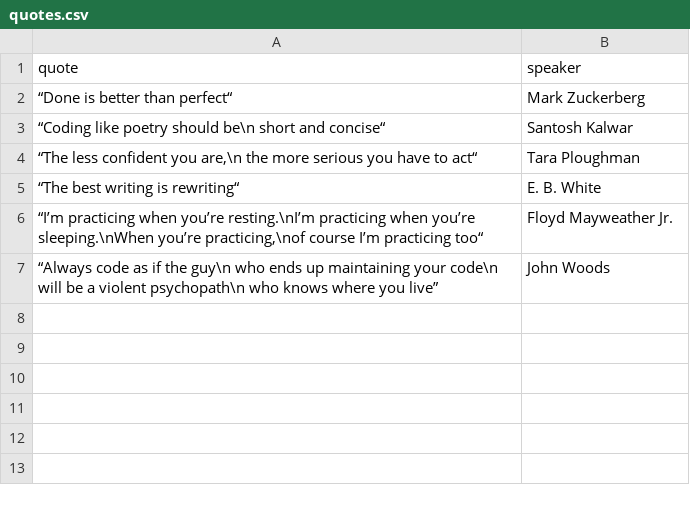
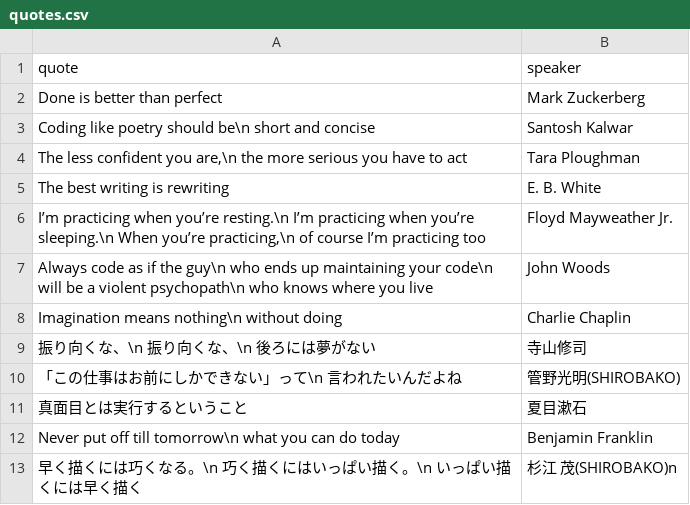
Before and after one commit to steinwand6/display-on-epaper, a CSV file: assets/texts/quotes.csv, drawn as a sheet.

Commit message:
fix a bit for quotes

```diff
--- a/assets/texts/quotes.csv
+++ b/assets/texts/quotes.csv
@@ -1,7 +1,13 @@
 quote,speaker
-"“Done is better than perfect“","Mark Zuckerberg"
-"“Coding like poetry should be\n short and concise“","Santosh Kalwar"
-"“The less confident you are,\n the more serious you have to act“","Tara Ploughman"
-"“The best writing is rewriting“","E. B. White"
-"“I’m practicing when you’re resting.\nI’m practicing when you’re sleeping.\nWhen you’re practicing,\nof course I’m practicing too“","Floyd Mayweather Jr."
-"“Always code as if the guy\n who ends up maintaining your code\n will be a violent psychopath\n who knows where you live”","John Woods"
+"Done is better than perfect","Mark Zuckerberg"
+"Coding like poetry should be\n short and concise","Santosh Kalwar"
+"The less confident you are,\n the more serious you have to act","Tara Ploughman"
+"The best writing is rewriting","E. B. White"
+"I’m practicing when you’re resting.\n I’m practicing when you’re sleeping.\n When you’re practicing,\n of course I’m practicing too","Floyd Mayweather Jr."
+"Always code as if the guy\n who ends up maintaining your code\n will be a violent psychopath\n who knows where you live","John Woods"
+"Imagination means nothing\n without doing","Charlie Chaplin"
+"振り向くな、\n 振り向くな、\n 後ろには夢がない","寺山修司"
+"「この仕事はお前にしかできない」って\n 言われたいんだよね","管野光明(SHIROBAKO)"
+"真面目とは実行するということ","夏目漱石"
+"Never put off till tomorrow\n what you can do today","Benjamin Franklin"
+"早く描くには巧くなる。\n 巧く描くにはいっぱい描く。\n いっぱい描くには早く描く","杉江 茂(SHIROBAKO)"n
```
Also changed, not shown: 1 other file.
